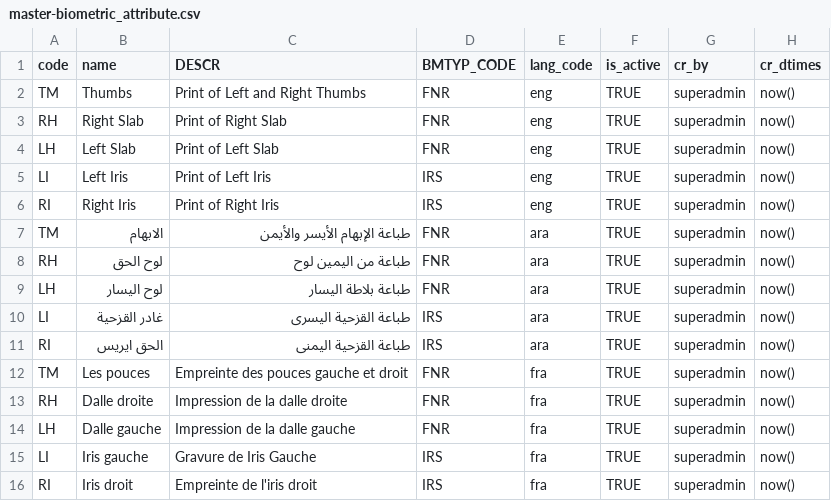
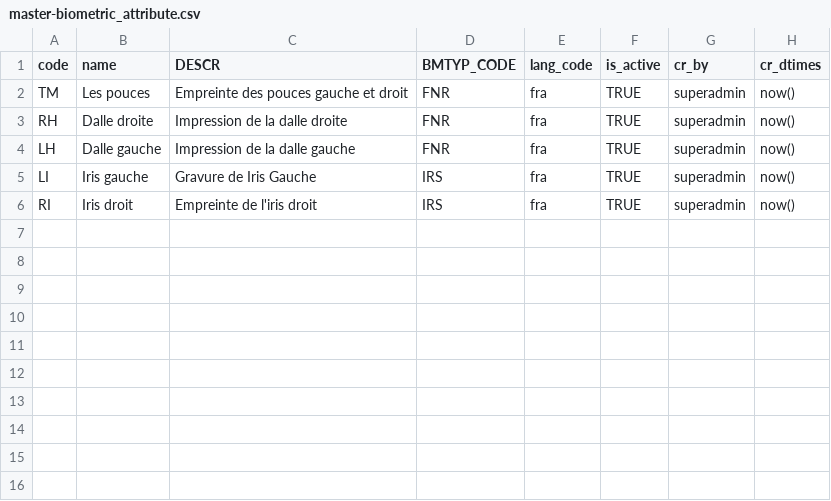
Before and after one commit to orbodi/mosip-db, a CSV file: database/mosip_master/dml/master-biometric_attribute.csv, drawn as a sheet; the diff names each change by its address in the sheet, - before the commit and + after, or states it on an @@ line.

```diff
--- a/database/mosip_master/dml/master-biometric_attribute.csv
+++ b/database/mosip_master/dml/master-biometric_attribute.csv
-row 2: TM | Thumbs | Print of Left and Right Thumbs | FNR | eng | TRUE | superadmin | now()
-row 3: RH | Right Slab | Print of Right Slab | FNR | eng | TRUE | superadmin | now()
-row 4: LH | Left Slab | Print of Left Slab | FNR | eng | TRUE | superadmin | now()
-row 5: LI | Left Iris | Print of Left Iris | IRS | eng | TRUE | superadmin | now()
-row 6: RI | Right Iris | Print of Right Iris | IRS | eng | TRUE | superadmin | now()
-row 7: TM | الابهام | طباعة الإبهام الأيسر والأيمن | FNR | ara | TRUE | superadmin | now()
-row 8: RH | لوح الحق | طباعة من اليمين لوح | FNR | ara | TRUE | superadmin | now()
-row 9: LH | لوح اليسار | طباعة بلاطة اليسار | FNR | ara | TRUE | superadmin | now()
-row 10: LI | غادر القزحية | طباعة القزحية اليسرى | IRS | ara | TRUE | superadmin | now()
-row 11: RI | الحق ايريس | طباعة القزحية اليمنى | IRS | ara | TRUE | superadmin | now()
```
Also changed, not shown: database/mosip_master/dml/master-device_type.csv, database/mosip_master/dml/master-doc_category.csv, 14 other files.
